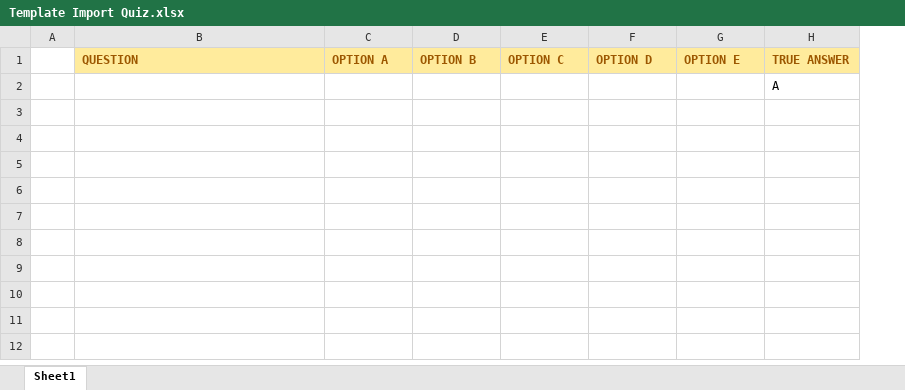
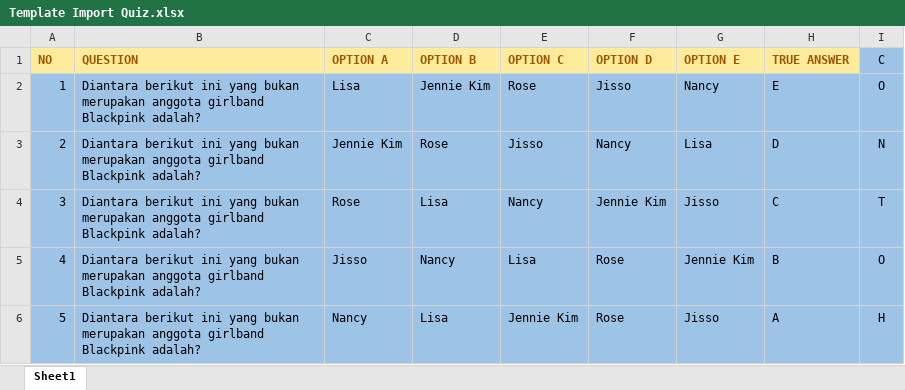
Before and after one commit to lazaaq/solve-be, an Excel workbook: public/template/Template Import Quiz.xlsx, sheet Sheet1, drawn as a sheet; values as stored, in another font and other column widths than the file's, no borders; removed rows and columns are numbered as before the commit, all else as after; the diff names each change by its address in the sheet, - before the commit and + after, or states it on an @@ line.

Commit message:
tambah contoh pengisian import quiz

```diff
--- a/public/template/Template Import Quiz.xlsx (sheet Sheet1)
+++ b/public/template/Template Import Quiz.xlsx (sheet Sheet1)
-column A, empty
+column A (NO), empty
+column I (C), empty
-row 2:  |  |  |  |  |  |  | A
+row 2: 1 | Diantara berikut ini yang bukan merupakan anggota girlband Blackpink adalah? | Lisa | Jennie Kim | Rose | Jisso | Nancy | E | O
+row 3: 2 | Diantara berikut ini yang bukan merupakan anggota girlband Blackpink adalah? | Jennie Kim | Rose | Jisso | Nancy | Lisa | D | N
+row 4: 3 | Diantara berikut ini yang bukan merupakan anggota girlband Blackpink adalah? | Rose | Lisa | Nancy | Jennie Kim | Jisso | C | T
+row 5: 4 | Diantara berikut ini yang bukan merupakan anggota girlband Blackpink adalah? | Jisso | Nancy | Lisa | Rose | Jennie Kim | B | O
+row 6: 5 | Diantara berikut ini yang bukan merupakan anggota girlband Blackpink adalah? | Nancy | Lisa | Jennie Kim | Rose | Jisso | A | H
```
Also changed, not shown: 1 other file.
